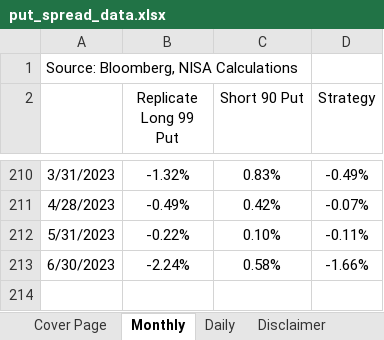
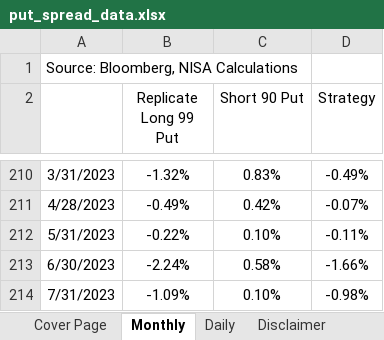
Before and after one commit to pforjoeUPS/RMP, an Excel workbook: EquityHedging/data/update_strats/put_spread_data.xlsx, sheet Monthly, drawn as a sheet; only a part is shown, gaps mark what is left out; values as stored, in another font and other column widths than the file's, no borders; the diff names each change by its address in the sheet, - before the commit and + after, or states it on an @@ line.

```diff
--- a/EquityHedging/data/update_strats/put_spread_data.xlsx (sheet Monthly)
+++ b/EquityHedging/data/update_strats/put_spread_data.xlsx (sheet Monthly)
+row 214: 7/31/2023 | -1.09% | 0.10% | -0.98%
```
Also changed, not shown: sheet Daily, sheet Cover Page, 2 other files.
